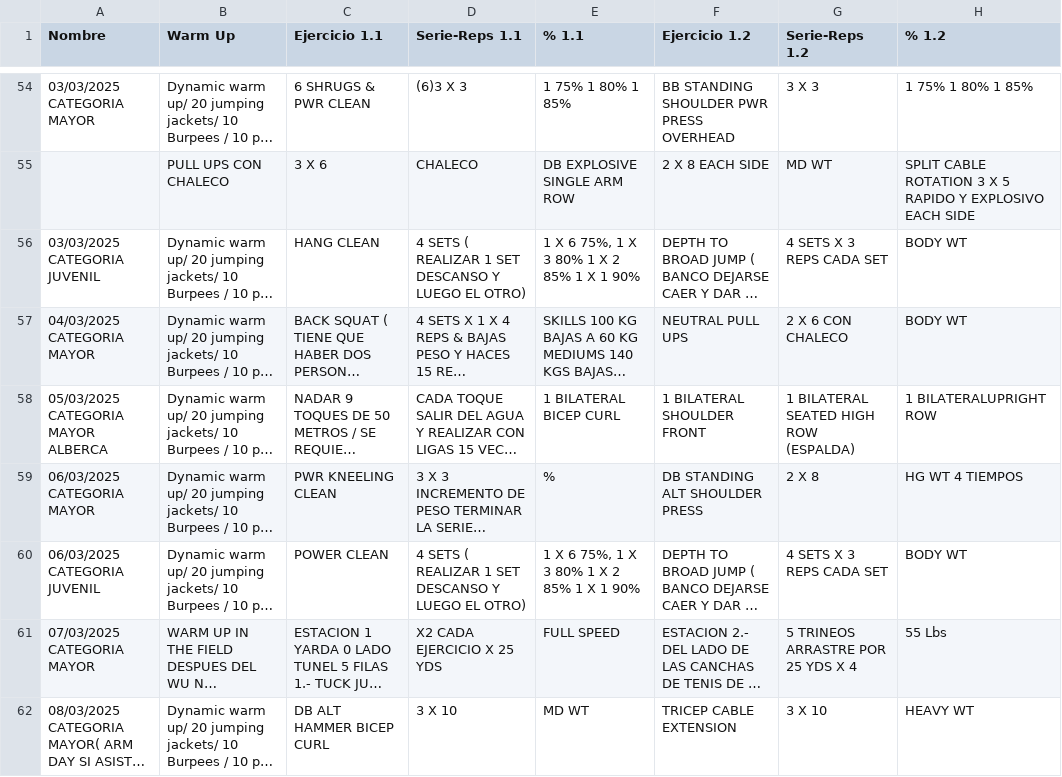
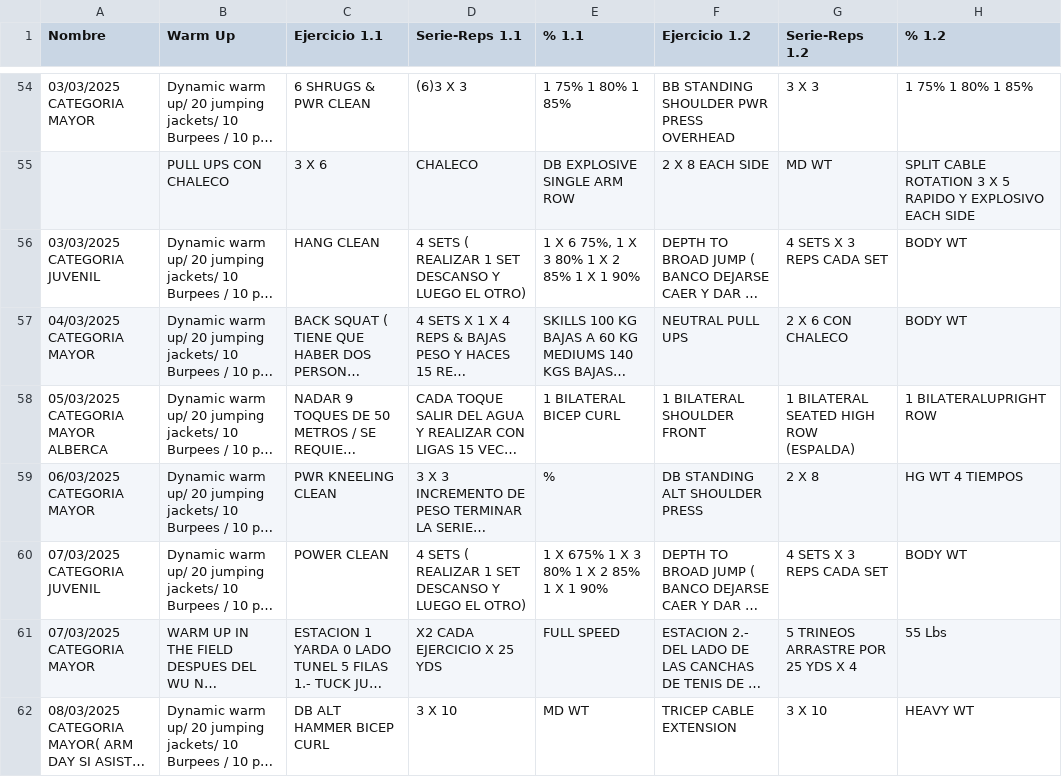
Before and after one commit to zagalseb/APPSVG, a TSV file: Rutinas.tsv, drawn as a sheet; only a part is shown, gaps mark what is left out; long unchanged cells end in …; the diff names each change by its address in the sheet, - before the commit and + after, or states it on an @@ line.

Commit message:
Add files via upload

```diff
--- a/Rutinas.tsv
+++ b/Rutinas.tsv
-A60 (Nombre): 06/03/2025 CATEGORIA JUVENIL
+A60 (Nombre): 07/03/2025 CATEGORIA JUVENIL
-E60 (% 1.1): 1 X 6 75%, 1 X 3 80% 1 X 2 85% 1 X 1 90%
+E60 (% 1.1): 1 X 675% 1 X 3 80% 1 X 2 85% 1 X 1 90%
```
